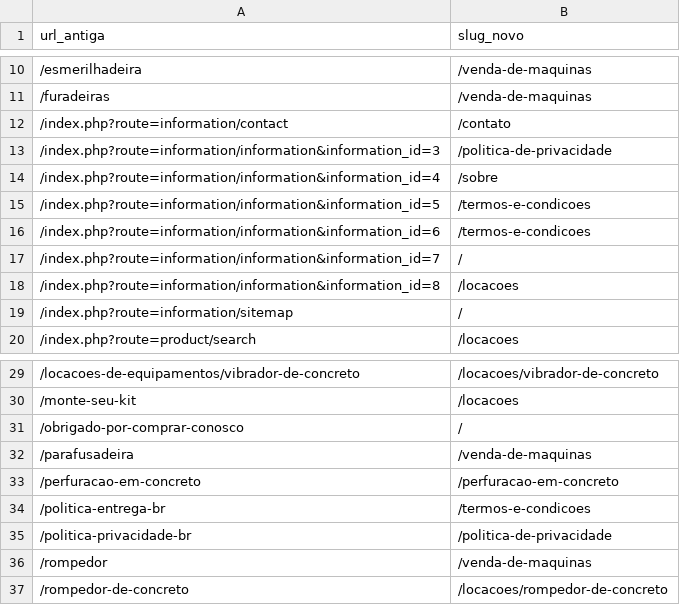
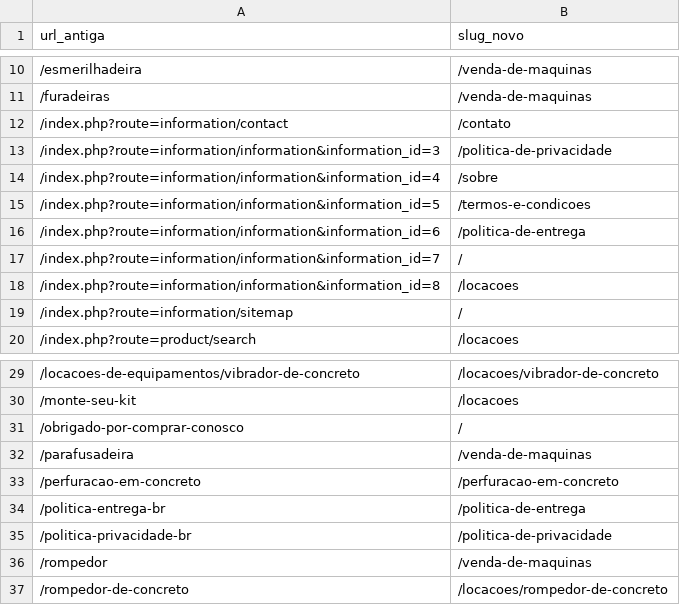
Before and after one commit to herickhoelscher/Maqcenter, a CSV file: redirects.csv, drawn as a sheet; only a part is shown, gaps mark what is left out.

Commit message:
Download Instagram posts at full resolution; map delivery policy redirect

```diff
--- a/redirects.csv
+++ b/redirects.csv
@@ -15,3 +15,3 @@ url_antiga,slug_novo
 /index.php?route=information/information&information_id=5,/termos-e-condicoes
-/index.php?route=information/information&information_id=6,/termos-e-condicoes
+/index.php?route=information/information&information_id=6,/politica-de-entrega
 /index.php?route=information/information&information_id=7,/
@@ -33,3 +33,3 @@ url_antiga,slug_novo
 /perfuracao-em-concreto,/perfuracao-em-concreto
-/politica-entrega-br,/termos-e-condicoes
+/politica-entrega-br,/politica-de-entrega
 /politica-privacidade-br,/politica-de-privacidade
```
Also changed, not shown: 13 other files.
